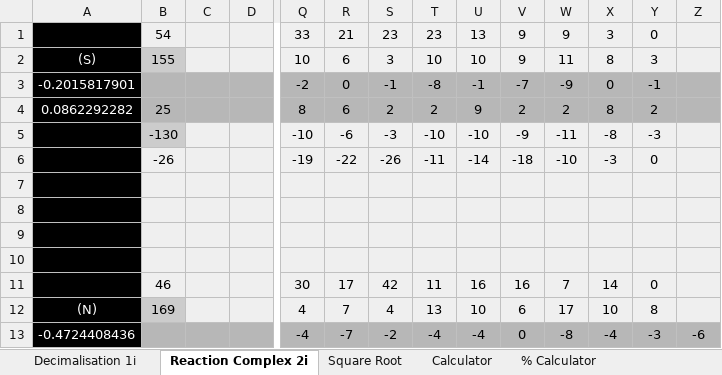
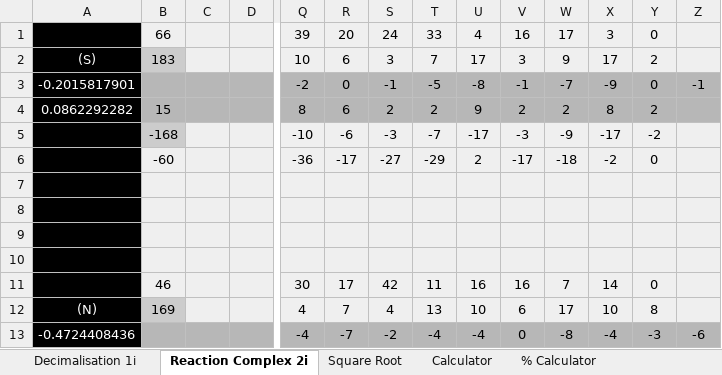
Before and after one commit to Eckohaus/Angular_Momentum_Reaction_Engine, an Excel workbook: Toolsets/Calculators/Boundary_Momentum/FTSE/B.xlsx, sheet Reaction Complex 2i, drawn as a sheet; only a part is shown, gaps mark what is left out; values as stored, in another font and other column widths than the file's, no borders; charts and pictures not drawn; removed rows and columns are numbered as before the commit, all else as after; rows hold the shown columns only; the diff names each change by its address in the sheet, - before the commit and + after, or states it on an @@ line.

Commit message:
Update B.xlsx

```diff
--- a/Toolsets/Calculators/Boundary_Momentum/FTSE/B.xlsx (sheet Reaction Complex 2i)
+++ b/Toolsets/Calculators/Boundary_Momentum/FTSE/B.xlsx (sheet Reaction Complex 2i)
-row 1:  | 54 |  |  | 33 | 21 | 23 | 23 | 13 | 9 | 9 | 3 | 0
+row 1:  | 66 |  |  | 39 | 20 | 24 | 33 | 4 | 16 | 17 | 3 | 0
-B2: 155
+B2: 183
-T2: 10
+T2: 7
-U2: 10
+U2: 17
-V2: 9
+V2: 3
-W2: 11
+W2: 9
-X2: 8
+X2: 17
-Y2: 3
+Y2: 2
-T3: -8
+T3: -5
-U3: -1
+U3: -8
-V3: -7
+V3: -1
-W3: -9
+W3: -7
-X3: 0
+X3: -9
-Y3: -1
+Y3: 0
-Z3: (empty)
+Z3: -1
-B4: 25
+B4: 15
-row 5:  | -130 |  |  | -10 | -6 | -3 | -10 | -10 | -9 | -11 | -8 | -3
-row 6:  | -26 |  |  | -19 | -22 | -26 | -11 | -14 | -18 | -10 | -3 | 0
+row 5:  | -168 |  |  | -10 | -6 | -3 | -7 | -17 | -3 | -9 | -17 | -2
+row 6:  | -60 |  |  | -36 | -17 | -27 | -29 | 2 | -17 | -18 | -2 | 0
```
Also changed, not shown: sheet Square Root, charts or pictures.
